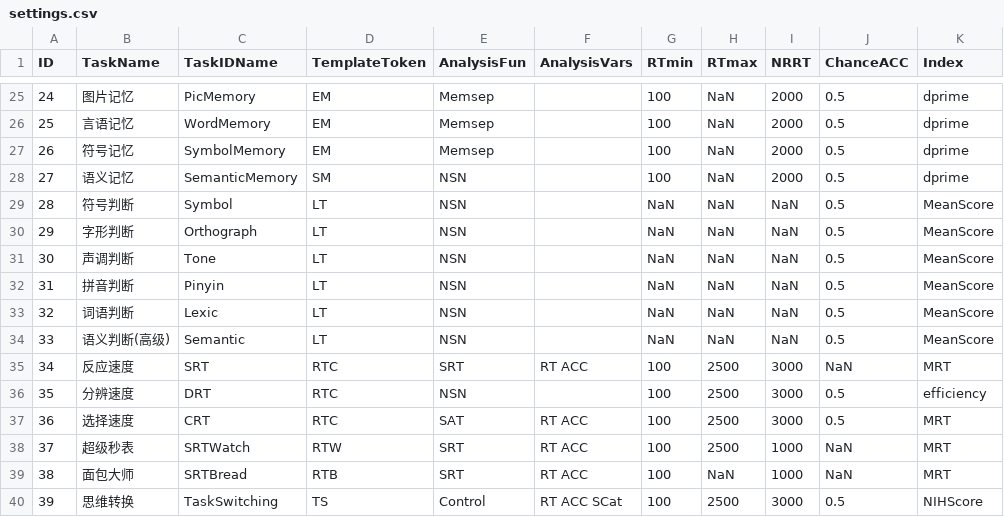
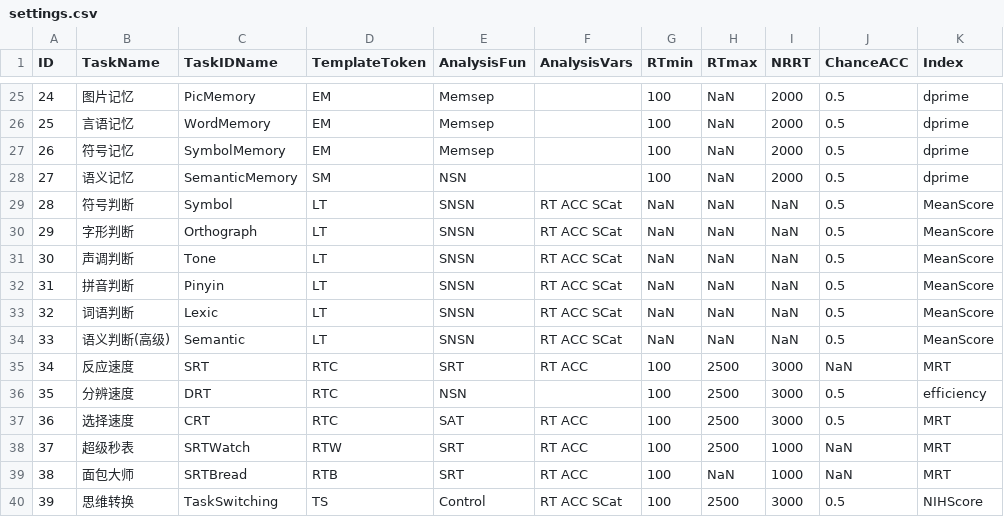
Before and after one commit to iquizoo/rawdata-parser, a CSV file: config/settings.csv, drawn as a sheet; only a part is shown, gaps mark what is left out.

```diff
--- a/config/settings.csv
+++ b/config/settings.csv
@@ -28,8 +28,8 @@ ID,TaskName,TaskIDName,TemplateToken,AnalysisFun,AnalysisVars,RTmin,RTmax,NRRT,C
 27,"语义记忆","SemanticMemory","SM","NSN","",100,NaN,2000,0.5,"dprime"
-28,"符号判断","Symbol","LT","NSN","",NaN,NaN,NaN,0.5,"MeanScore"
-29,"字形判断","Orthograph","LT","NSN","",NaN,NaN,NaN,0.5,"MeanScore"
-30,"声调判断","Tone","LT","NSN","",NaN,NaN,NaN,0.5,"MeanScore"
-31,"拼音判断","Pinyin","LT","NSN","",NaN,NaN,NaN,0.5,"MeanScore"
-32,"词语判断","Lexic","LT","NSN","",NaN,NaN,NaN,0.5,"MeanScore"
-33,"语义判断(高级)","Semantic","LT","NSN","",NaN,NaN,NaN,0.5,"MeanScore"
+28,"符号判断","Symbol","LT","SNSN","RT ACC SCat",NaN,NaN,NaN,0.5,"MeanScore"
+29,"字形判断","Orthograph","LT","SNSN","RT ACC SCat",NaN,NaN,NaN,0.5,"MeanScore"
+30,"声调判断","Tone","LT","SNSN","RT ACC SCat",NaN,NaN,NaN,0.5,"MeanScore"
+31,"拼音判断","Pinyin","LT","SNSN","RT ACC SCat",NaN,NaN,NaN,0.5,"MeanScore"
+32,"词语判断","Lexic","LT","SNSN","RT ACC SCat",NaN,NaN,NaN,0.5,"MeanScore"
+33,"语义判断(高级)","Semantic","LT","SNSN","RT ACC SCat",NaN,NaN,NaN,0.5,"MeanScore"
 34,"反应速度","SRT","RTC","SRT","RT ACC",100,2500,3000,NaN,"MRT"
```
Also changed, not shown: config/Lexic.csv, config/Orthograph.csv, 6 other files.
